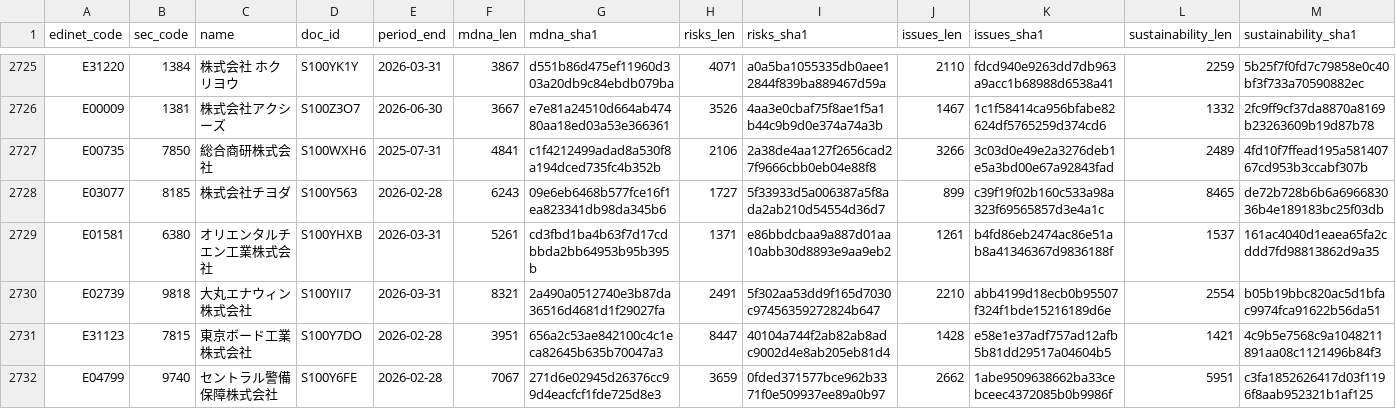
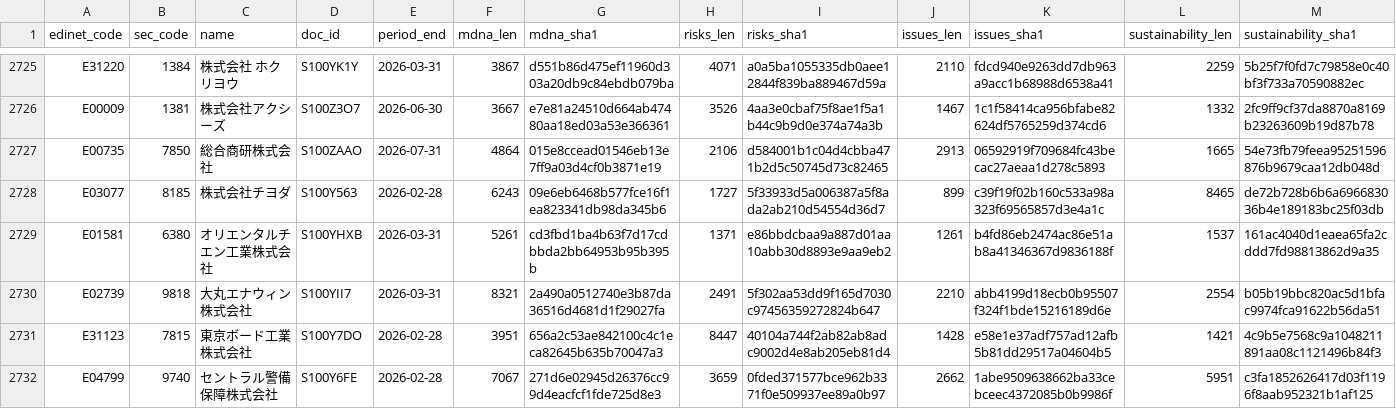
Before and after one commit to varmil/nenshu, a CSV file: pipeline/data/analysis_text_manifest.csv, drawn as a sheet; only a part is shown, gaps mark what is left out; the diff names each change by its address in the sheet, - before the commit and + after, or states it on an @@ line.

```diff
--- a/pipeline/data/analysis_text_manifest.csv
+++ b/pipeline/data/analysis_text_manifest.csv
-D2727 (doc_id): S100WXH6
+D2727 (doc_id): S100ZAAO
-E2727 (period_end): 2025-07-31
+E2727 (period_end): 2026-07-31
-F2727 (mdna_len): 4841
+F2727 (mdna_len): 4864
-G2727 (mdna_sha1): c1f4212499adad8a530f8a194dced735fc4b352b
+G2727 (mdna_sha1): 015e8ccead01546eb13e7ff9a03d4cf0b3871e19
-I2727 (risks_sha1): 2a38de4aa127f2656cad27f9666cbb0eb04e88f8
+I2727 (risks_sha1): d584001b1c04d4cbba471b2d5c50745d73c82465
-J2727 (issues_len): 3266
+J2727 (issues_len): 2913
-K2727 (issues_sha1): 3c03d0e49e2a3276deb1e5a3bd00e67a92843fad
+K2727 (issues_sha1): 06592919f709684fc43becac27aeaa1d278c5893
-L2727 (sustainability_len): 2489
+L2727 (sustainability_len): 1665
-M2727 (sustainability_sha1): 4fd10f7ffead195a58140767cd953b3ccabf307b
+M2727 (sustainability_sha1): 54e73fb79feea95251596876b9679caa12db048d
```
Also changed, not shown: 1 other file.
